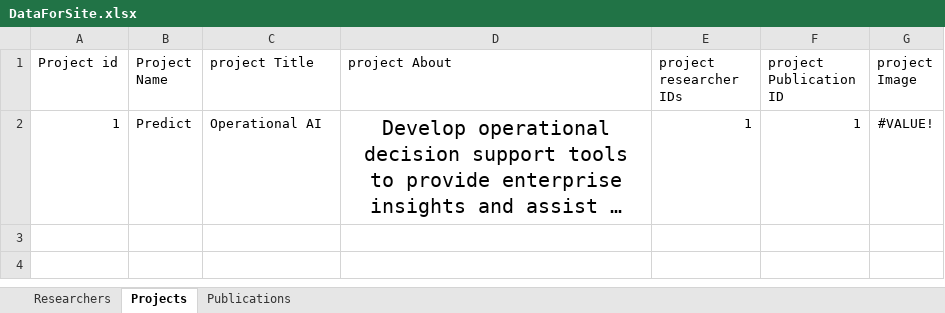
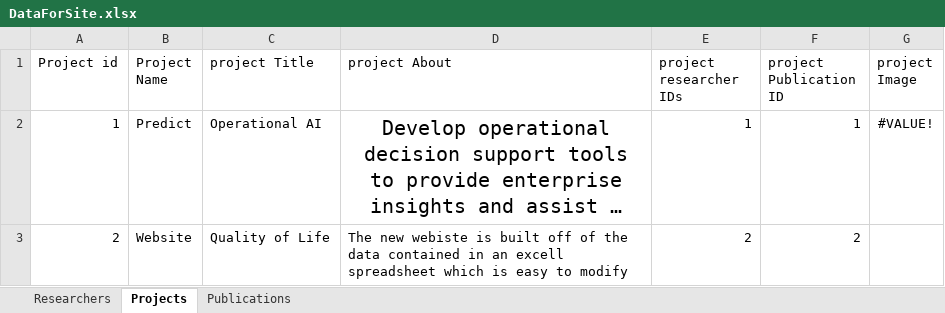
Before and after one commit to delton4/DivisionofHealthAI, an Excel workbook: DataForSite.xlsx, sheet Projects, drawn as a sheet; long unchanged cells end in …; values as stored, in another font and other column widths than the file's, no borders; the diff names each change by its address in the sheet, - before the commit and + after, or states it on an @@ line.

Commit message:
Update DataForSite.xlsx

```diff
--- a/DataForSite.xlsx (sheet Projects)
+++ b/DataForSite.xlsx (sheet Projects)
+row 3: 2 | Website | Quality of Life | The new webiste is built off of the data contained in an excell spreadsheet which is easy to modify | 2 | 2
```
Also changed, not shown: sheet Publications, sheet Researchers.
